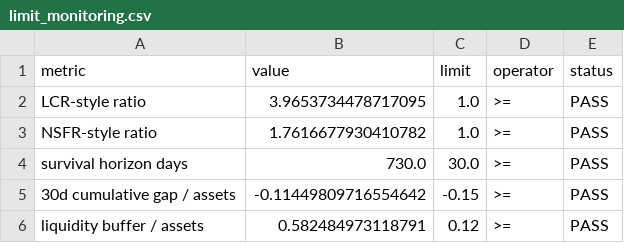
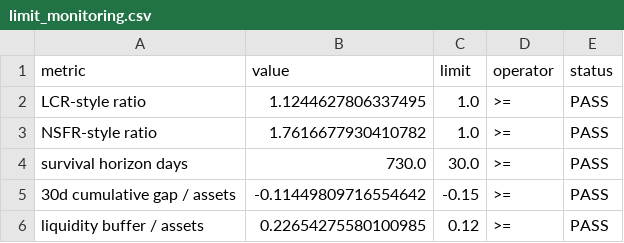
Before and after one commit to Prasanna-K-123/liquidity-risk-ilaap-recovery, a CSV file: outputs/limit_monitoring.csv, drawn as a sheet.

```diff
--- a/outputs/limit_monitoring.csv
+++ b/outputs/limit_monitoring.csv
@@ -1,3 +1,3 @@
 metric,value,limit,operator,status
-LCR-style ratio,3.9653734478717095,1.0,>=,PASS
+LCR-style ratio,1.1244627806337495,1.0,>=,PASS
 NSFR-style ratio,1.7616677930410782,1.0,>=,PASS
@@ -5,2 +5,2 @@ survival horizon days,730.0,30.0,>=,PASS
 30d cumulative gap / assets,-0.11449809716554642,-0.15,>=,PASS
-liquidity buffer / assets,0.582484973118791,0.12,>=,PASS
+liquidity buffer / assets,0.22654275580100985,0.12,>=,PASS
```
Also changed, not shown: outputs/base_cashflow_ladder.csv, outputs/early_warning_indicators.csv, 7 other files.
